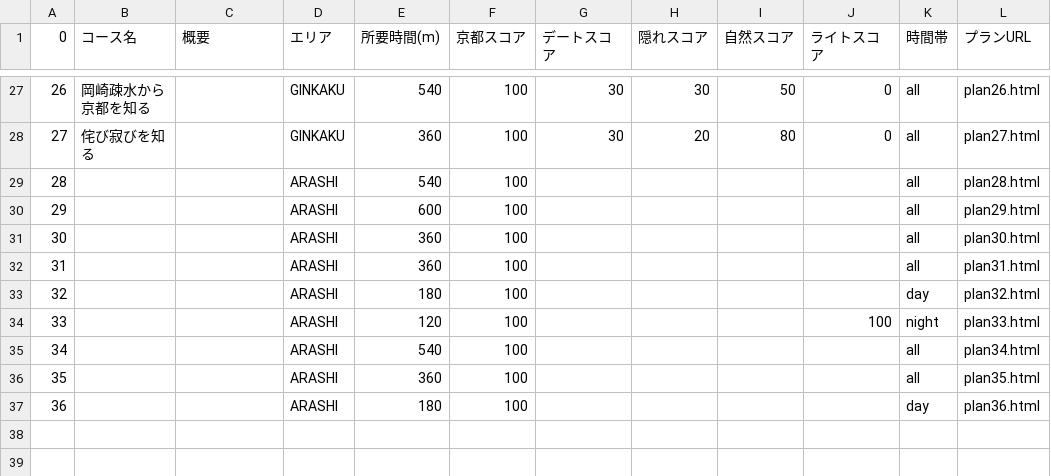
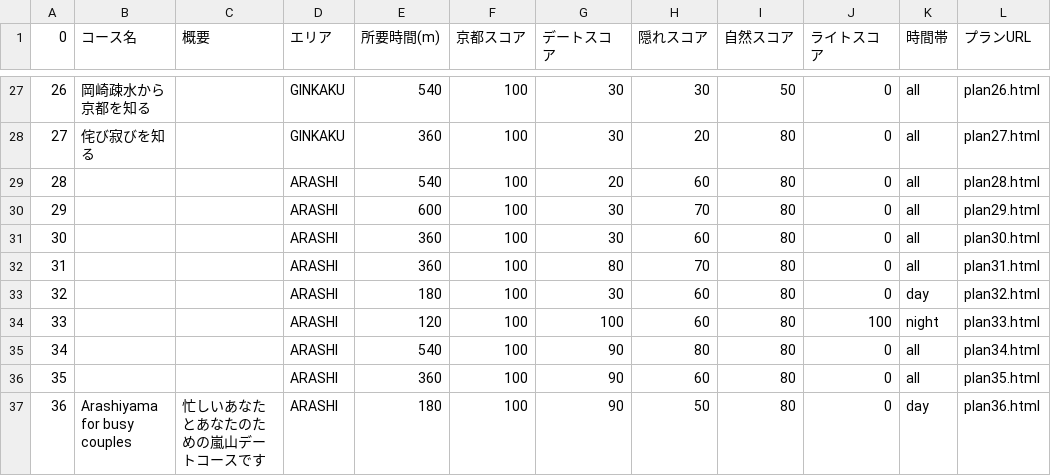
Before and after one commit to yukki0129/rurotabi, a CSV file: data/placelist.csv, drawn as a sheet; only a part is shown, gaps mark what is left out; the diff names each change by its address in the sheet, - before the commit and + after, or states it on an @@ line.

Commit message:
cdv add

```diff
--- a/data/placelist.csv
+++ b/data/placelist.csv
-G29 (デートスコア): (empty)
+G29 (デートスコア): 20
-H29 (隠れスコア): (empty)
+H29 (隠れスコア): 60
-I29:I37 (自然スコア): (empty)
+I29:I37 (自然スコア): 80
-J29:J33 (ライトスコア): (empty)
+J29:J33 (ライトスコア): 0
-G30:G31 (デートスコア): (empty)
+G30:G31 (デートスコア): 30
-H30 (隠れスコア): (empty)
+H30 (隠れスコア): 70
-H31 (隠れスコア): (empty)
+H31 (隠れスコア): 60
-G32 (デートスコア): (empty)
+G32 (デートスコア): 80
-H32 (隠れスコア): (empty)
+H32 (隠れスコア): 70
-G33 (デートスコア): (empty)
+G33 (デートスコア): 30
-H33:H34 (隠れスコア): (empty)
+H33:H34 (隠れスコア): 60
-G34 (デートスコア): (empty)
+G34 (デートスコア): 100
-G35:G37 (デートスコア): (empty)
+G35:G37 (デートスコア): 90
-H35 (隠れスコア): (empty)
+H35 (隠れスコア): 80
-J35:J37 (ライトスコア): (empty)
+J35:J37 (ライトスコア): 0
-H36 (隠れスコア): (empty)
+H36 (隠れスコア): 60
-B37 (コース名): (empty)
+B37 (コース名): Arashiyama for busy couples
-C37 (概要): (empty)
+C37 (概要): 忙しいあなたとあなたのための嵐山デートコースです
-H37 (隠れスコア): (empty)
+H37 (隠れスコア): 50
```
